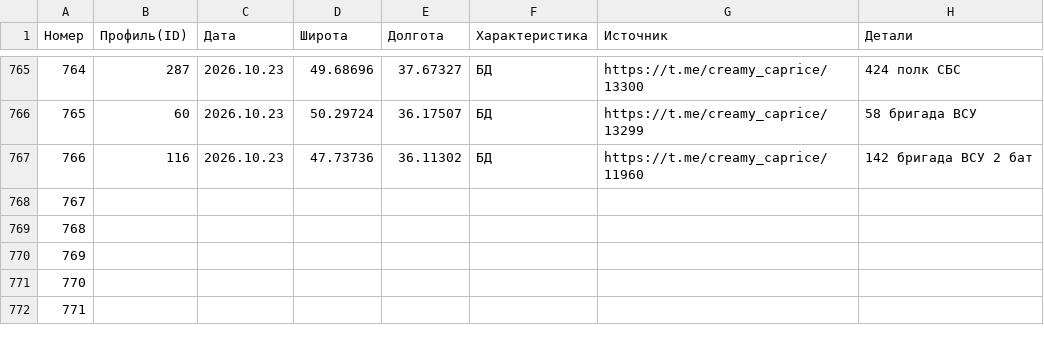
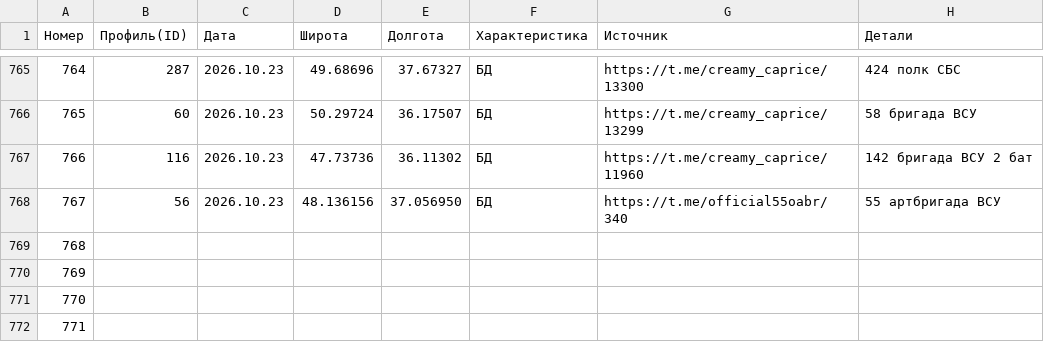
Before and after one commit to creamy-caprice/dataviewer, a CSV file: kml/Geolocations/UnitsUA.csv, drawn as a sheet; only a part is shown, gaps mark what is left out.

Commit message:
update lastPoint.kml, UnitsUA.csv 2026-10-25 01:33

```diff
--- a/kml/Geolocations/UnitsUA.csv
+++ b/kml/Geolocations/UnitsUA.csv
@@ -767,3 +767,3 @@
 766,116,2026.10.23,47.73736,36.11302,БД,https://t.me/creamy_caprice/11960,142 бригада ВСУ 2 бат
-767,,,,,,,
+767,56,2026.10.23,48.136156,37.056950,БД,https://t.me/official55oabr/340,55 артбригада ВСУ
 768,,,,,,,
```
Also changed, not shown: 1 other file.
